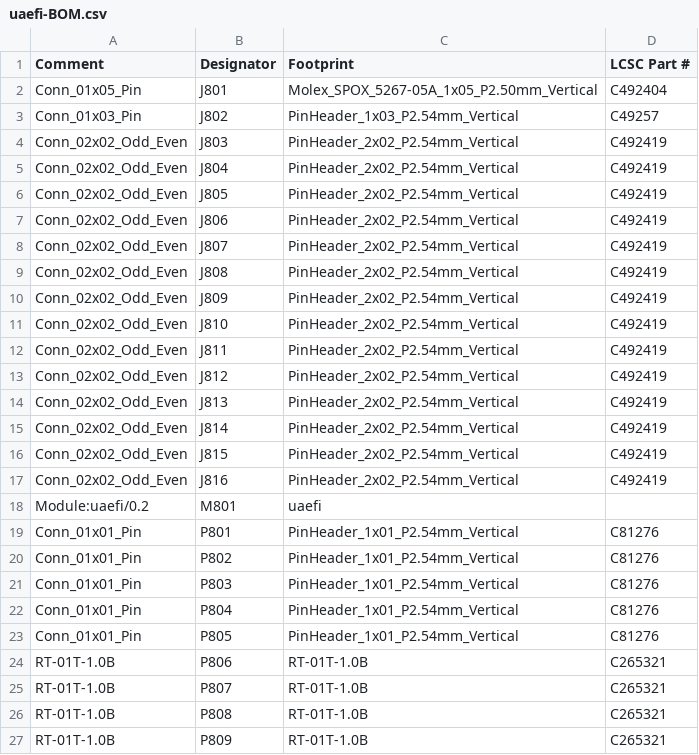
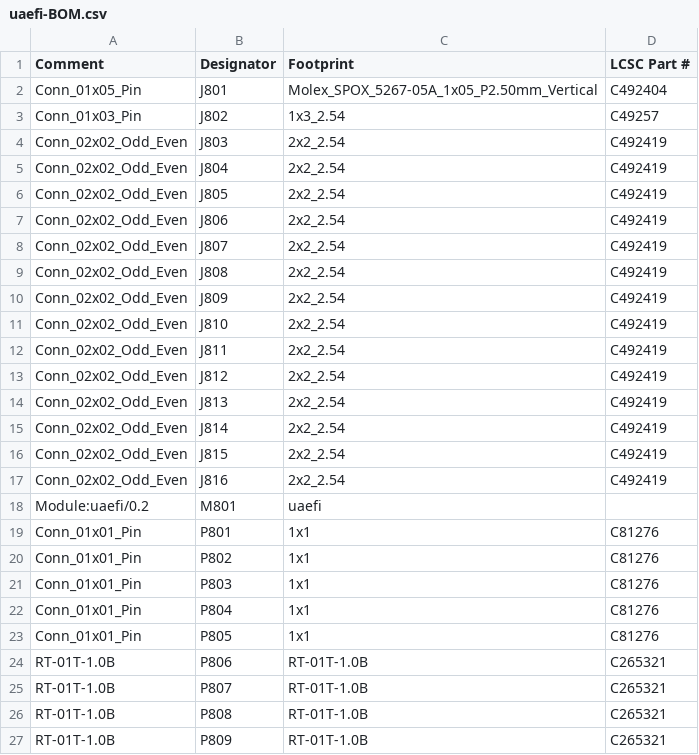
Before and after one commit to andreika-git/hellen-one, a CSV file: modules/uaefi/0.2/uaefi-BOM.csv, drawn as a sheet; only a part is shown.

Commit message:
Upd uaefi module

```diff
--- a/modules/uaefi/0.2/uaefi-BOM.csv
+++ b/modules/uaefi/0.2/uaefi-BOM.csv
@@ -2,23 +2,23 @@ Comment,Designator,Footprint,LCSC Part #
 "Conn_01x05_Pin","J801","Molex_SPOX_5267-05A_1x05_P2.50mm_Vertical","C492404"
-"Conn_01x03_Pin","J802","PinHeader_1x03_P2.54mm_Vertical","C49257"
-"Conn_02x02_Odd_Even","J803","PinHeader_2x02_P2.54mm_Vertical","C492419"
-"Conn_02x02_Odd_Even","J804","PinHeader_2x02_P2.54mm_Vertical","C492419"
-"Conn_02x02_Odd_Even","J805","PinHeader_2x02_P2.54mm_Vertical","C492419"
-"Conn_02x02_Odd_Even","J806","PinHeader_2x02_P2.54mm_Vertical","C492419"
-"Conn_02x02_Odd_Even","J807","PinHeader_2x02_P2.54mm_Vertical","C492419"
-"Conn_02x02_Odd_Even","J808","PinHeader_2x02_P2.54mm_Vertical","C492419"
-"Conn_02x02_Odd_Even","J809","PinHeader_2x02_P2.54mm_Vertical","C492419"
-"Conn_02x02_Odd_Even","J810","PinHeader_2x02_P2.54mm_Vertical","C492419"
-"Conn_02x02_Odd_Even","J811","PinHeader_2x02_P2.54mm_Vertical","C492419"
-"Conn_02x02_Odd_Even","J812","PinHeader_2x02_P2.54mm_Vertical","C492419"
-"Conn_02x02_Odd_Even","J813","PinHeader_2x02_P2.54mm_Vertical","C492419"
-"Conn_02x02_Odd_Even","J814","PinHeader_2x02_P2.54mm_Vertical","C492419"
-"Conn_02x02_Odd_Even","J815","PinHeader_2x02_P2.54mm_Vertical","C492419"
-"Conn_02x02_Odd_Even","J816","PinHeader_2x02_P2.54mm_Vertical","C492419"
+"Conn_01x03_Pin","J802","1x3_2.54","C49257"
+"Conn_02x02_Odd_Even","J803","2x2_2.54","C492419"
+"Conn_02x02_Odd_Even","J804","2x2_2.54","C492419"
+"Conn_02x02_Odd_Even","J805","2x2_2.54","C492419"
+"Conn_02x02_Odd_Even","J806","2x2_2.54","C492419"
+"Conn_02x02_Odd_Even","J807","2x2_2.54","C492419"
+"Conn_02x02_Odd_Even","J808","2x2_2.54","C492419"
+"Conn_02x02_Odd_Even","J809","2x2_2.54","C492419"
+"Conn_02x02_Odd_Even","J810","2x2_2.54","C492419"
+"Conn_02x02_Odd_Even","J811","2x2_2.54","C492419"
+"Conn_02x02_Odd_Even","J812","2x2_2.54","C492419"
+"Conn_02x02_Odd_Even","J813","2x2_2.54","C492419"
+"Conn_02x02_Odd_Even","J814","2x2_2.54","C492419"
+"Conn_02x02_Odd_Even","J815","2x2_2.54","C492419"
+"Conn_02x02_Odd_Even","J816","2x2_2.54","C492419"
 "Module:uaefi/0.2","M801","uaefi",""
-"Conn_01x01_Pin","P801","PinHeader_1x01_P2.54mm_Vertical","C81276"
-"Conn_01x01_Pin","P802","PinHeader_1x01_P2.54mm_Vertical","C81276"
-"Conn_01x01_Pin","P803","PinHeader_1x01_P2.54mm_Vertical","C81276"
-"Conn_01x01_Pin","P804","PinHeader_1x01_P2.54mm_Vertical","C81276"
-"Conn_01x01_Pin","P805","PinHeader_1x01_P2.54mm_Vertical","C81276"
+"Conn_01x01_Pin","P801","1x1","C81276"
+"Conn_01x01_Pin","P802","1x1","C81276"
+"Conn_01x01_Pin","P803","1x1","C81276"
+"Conn_01x01_Pin","P804","1x1","C81276"
+"Conn_01x01_Pin","P805","1x1","C81276"
 "RT-01T-1.0B","P806","RT-01T-1.0B","C265321"
```
Also changed, not shown: modules/uaefi/0.2/uaefi-CPL.csv, 12 other files.
